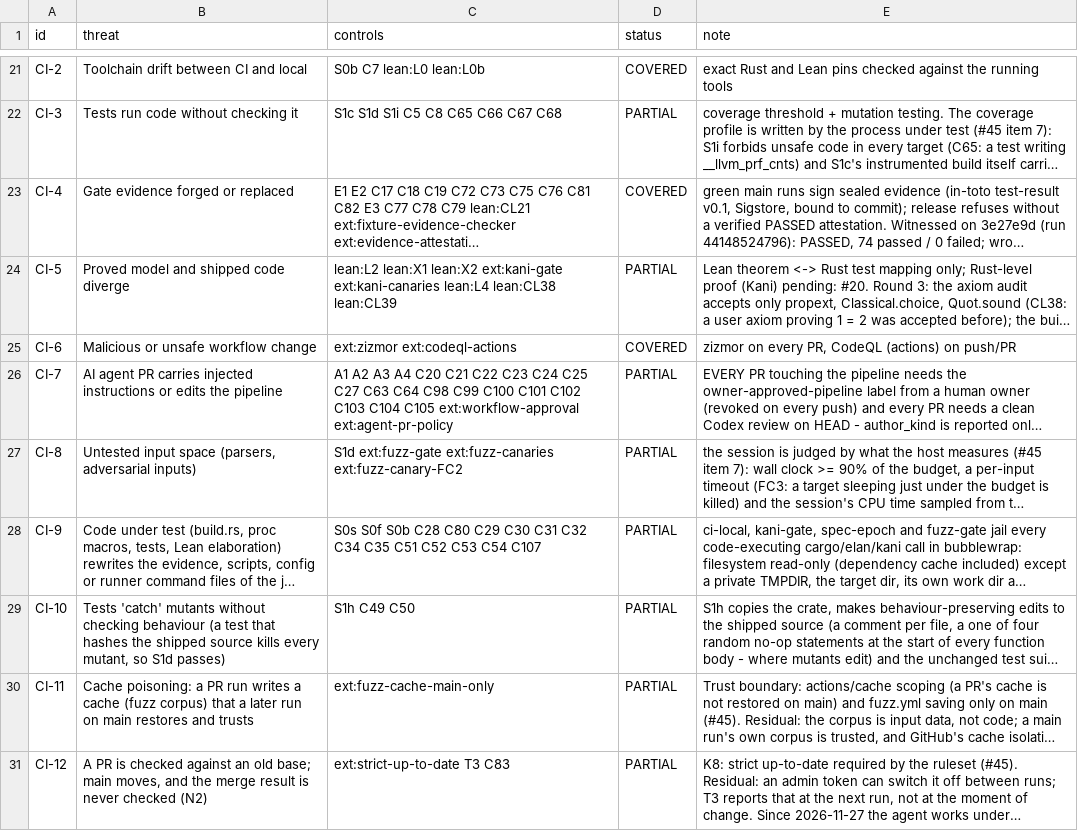
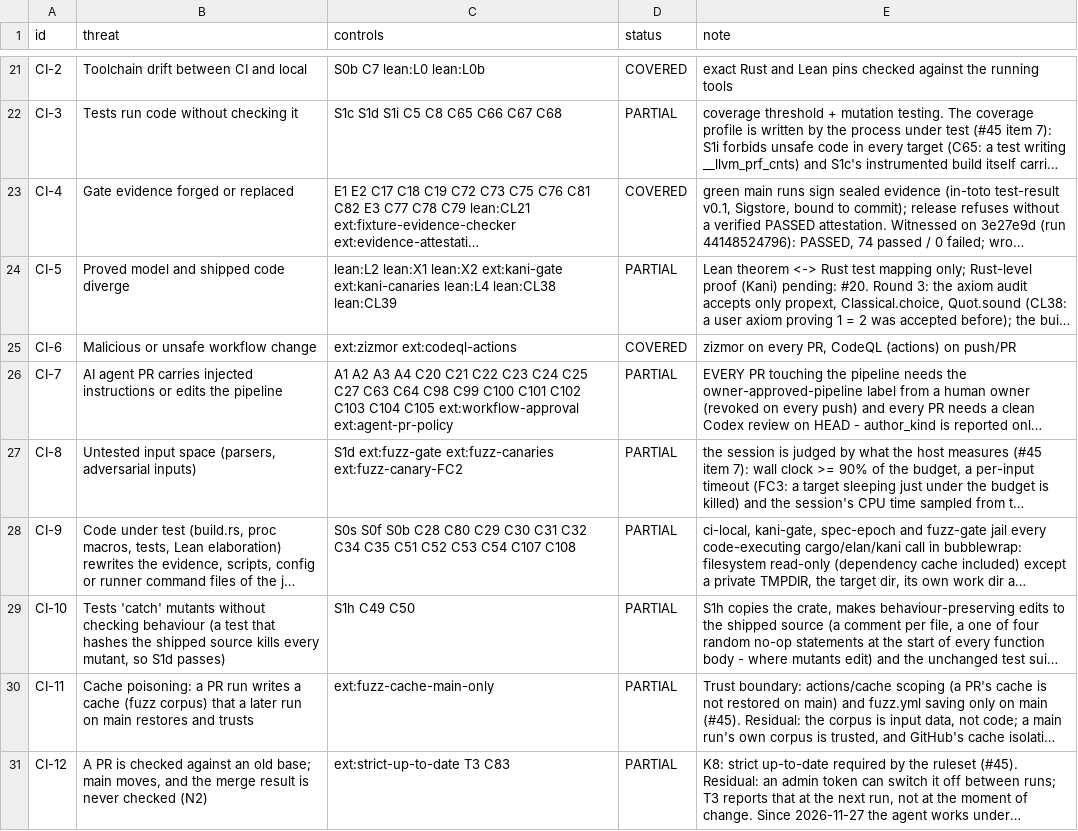
Before and after one commit to Demiurg-AU/rust-cicd-core, a TSV file: threat-model.tsv, drawn as a sheet; only a part is shown, gaps mark what is left out; long unchanged cells end in …; the diff names each change by its address in the sheet, - before the commit and + after, or states it on an @@ line.

```diff
--- a/threat-model.tsv
+++ b/threat-model.tsv
-C28 (controls): …C54 C107
+C28 (controls): …C54 C107 C108
```
Also changed, not shown: 2 other files.
